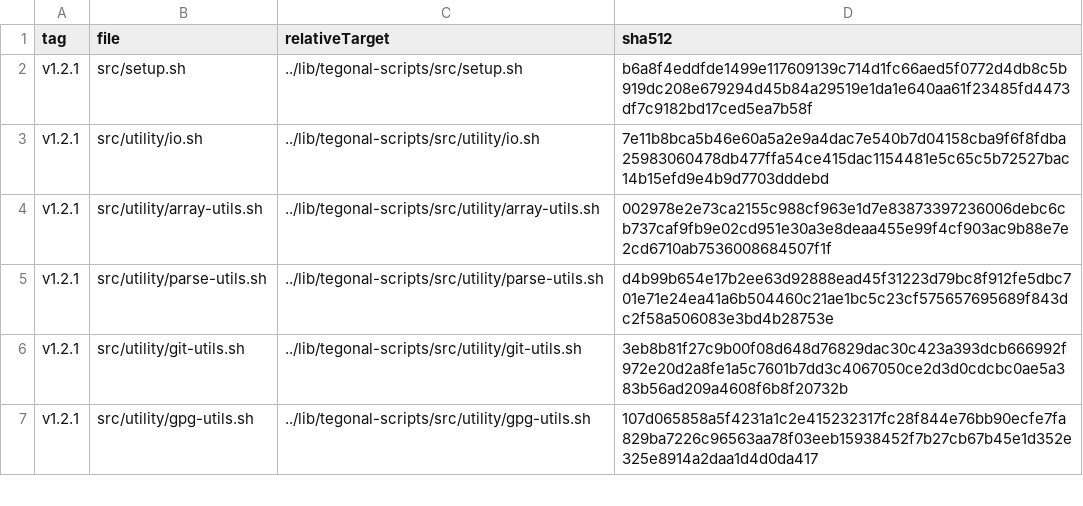
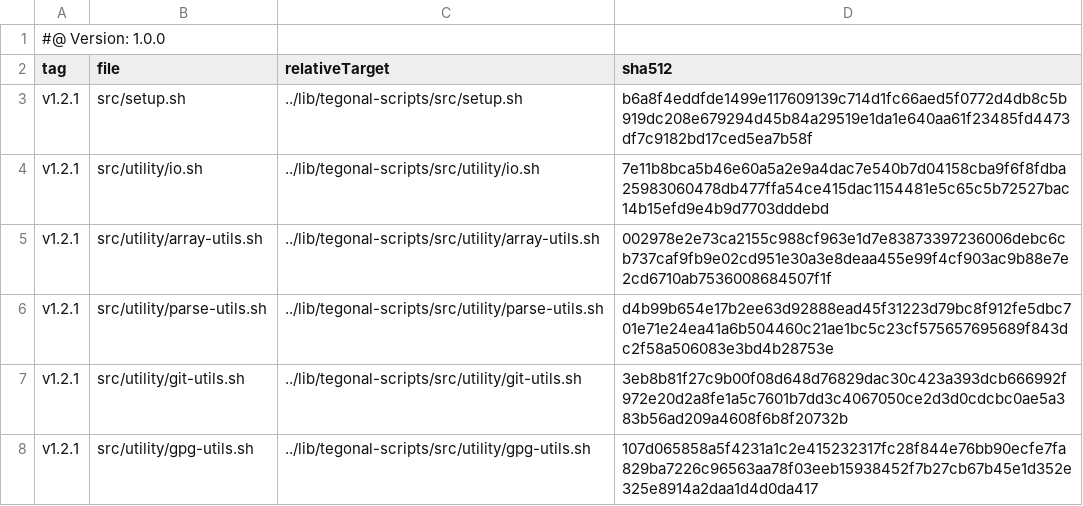
Before and after one commit to tegonal/github-commons, a TSV file: .gt/remotes/tegonal-scripts/pulled.tsv, drawn as a sheet; only a part is shown.

Commit message:
update gt to v0.13.2 migrate pulled.tsv

```diff
--- a/.gt/remotes/tegonal-scripts/pulled.tsv
+++ b/.gt/remotes/tegonal-scripts/pulled.tsv
@@ -1 +1,2 @@
+#@ Version: 1.0.0
 tag	file	relativeTarget	sha512
```
Also changed, not shown: .gt/remotes/gt/pulled.tsv, 1 other file.
